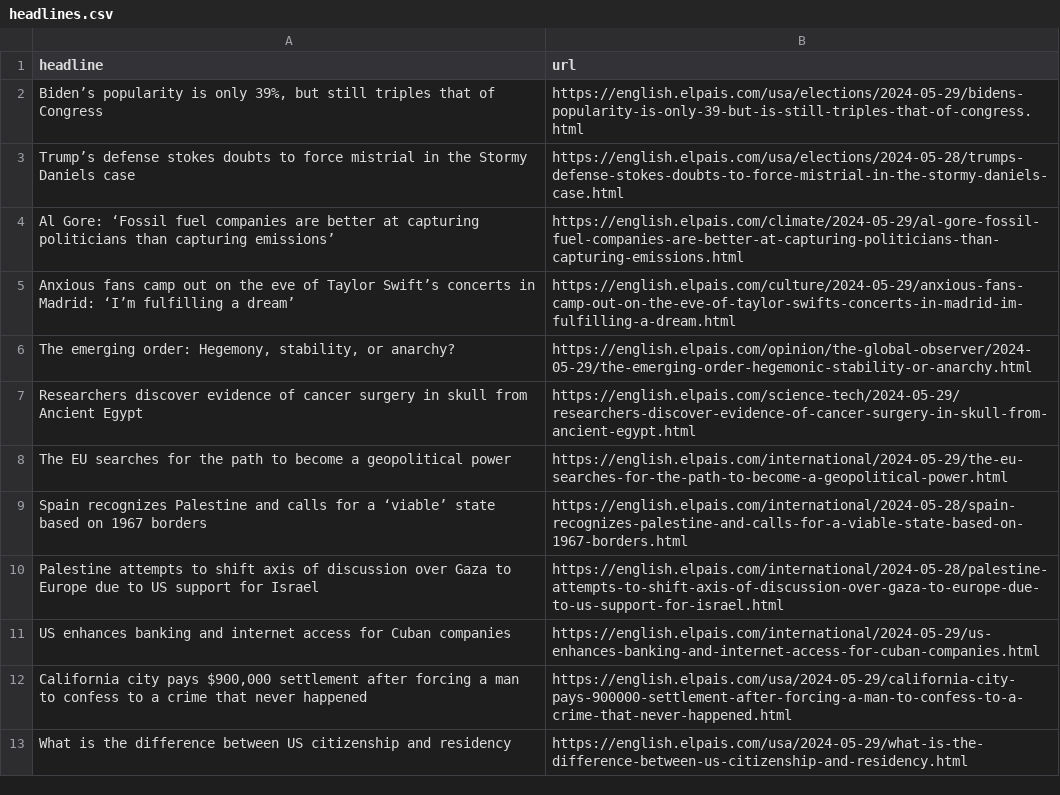
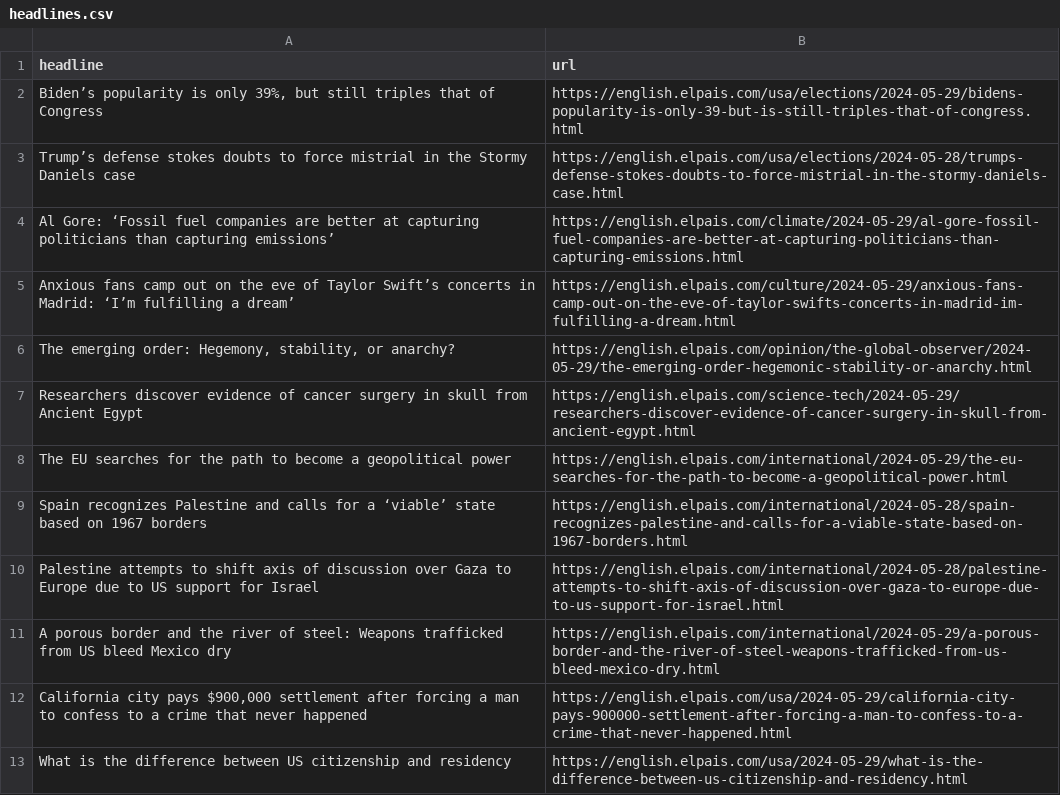
Before and after one commit to jsoma/el-pais-scraper, a CSV file: headlines.csv, drawn as a sheet; only a part is shown.

```diff
--- a/headlines.csv
+++ b/headlines.csv
@@ -10,3 +10,3 @@ Spain recognizes Palestine and calls for a ‘viable’ state based on 1967 bord
 Palestine attempts to shift axis of discussion over Gaza to Europe due to US support for Israel,https://english.elpais.com/international/2024-05-28/palestine-attempts-to-shift-axis-of-discussion-over-gaza-to-europe-due-to-us-support-for-israel.html
-US enhances banking and internet access for Cuban companies,https://english.elpais.com/international/2024-05-29/us-enhances-banking-and-internet-access-for-cuban-companies.html
+A porous border and the river of steel: Weapons trafficked from US bleed Mexico dry,https://english.elpais.com/international/2024-05-29/a-porous-border-and-the-river-of-steel-weapons-trafficked-from-us-bleed-mexico-dry.html
 "California city pays $900,000 settlement after forcing a man to confess to a crime that never happened",https://english.elpais.com/usa/2024-05-29/california-city-pays-900000-settlement-after-forcing-a-man-to-confess-to-a-crime-that-never-happened.html
```
